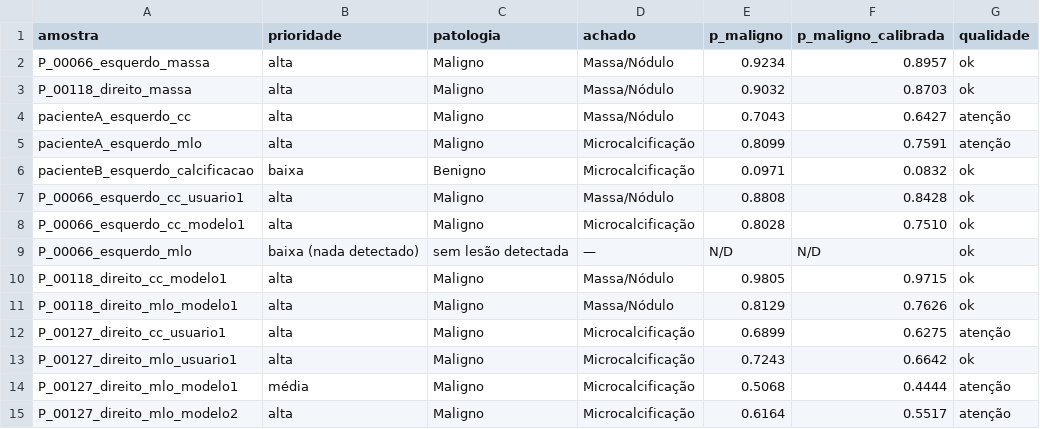
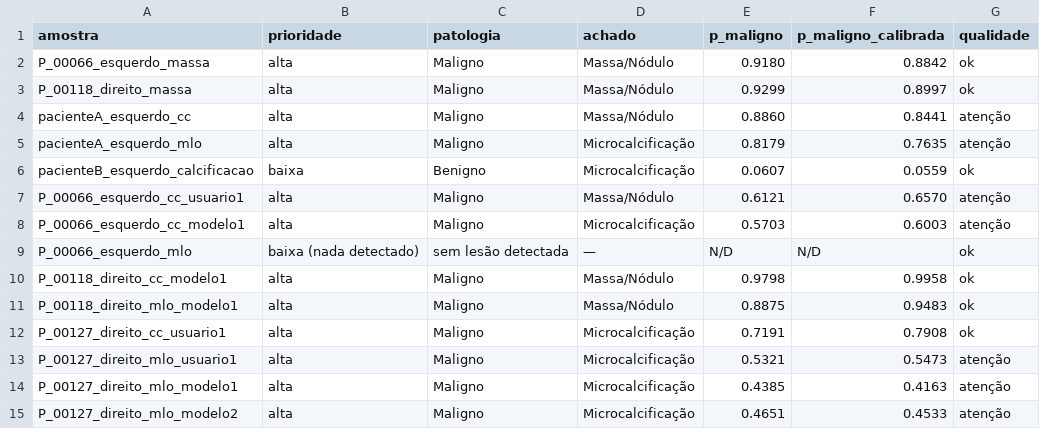
Before and after one commit to robertoaabfilho/MARIA, a CSV file: testes/referencia_exemplos.csv, drawn as a sheet; only a part is shown; the diff covers the shown part only.

```diff
--- a/testes/referencia_exemplos.csv
+++ b/testes/referencia_exemplos.csv
@@ -1,15 +1,15 @@
 amostra,prioridade,patologia,achado,p_maligno,p_maligno_calibrada,qualidade
-P_00066_esquerdo_massa,alta,Maligno,Massa/Nódulo,0.9234,0.8957,ok
-P_00118_direito_massa,alta,Maligno,Massa/Nódulo,0.9032,0.8703,ok
-pacienteA_esquerdo_cc,alta,Maligno,Massa/Nódulo,0.7043,0.6427,atenção
-pacienteA_esquerdo_mlo,alta,Maligno,Microcalcificação,0.8099,0.7591,atenção
-pacienteB_esquerdo_calcificacao,baixa,Benigno,Microcalcificação,0.0971,0.0832,ok
-P_00066_esquerdo_cc_usuario1,alta,Maligno,Massa/Nódulo,0.8808,0.8428,ok
-P_00066_esquerdo_cc_modelo1,alta,Maligno,Microcalcificação,0.8028,0.7510,ok
+P_00066_esquerdo_massa,alta,Maligno,Massa/Nódulo,0.9180,0.8842,ok
+P_00118_direito_massa,alta,Maligno,Massa/Nódulo,0.9299,0.8997,ok
+pacienteA_esquerdo_cc,alta,Maligno,Massa/Nódulo,0.8860,0.8441,atenção
+pacienteA_esquerdo_mlo,alta,Maligno,Microcalcificação,0.8179,0.7635,atenção
+pacienteB_esquerdo_calcificacao,baixa,Benigno,Microcalcificação,0.0607,0.0559,ok
+P_00066_esquerdo_cc_usuario1,alta,Maligno,Massa/Nódulo,0.6121,0.6570,atenção
+P_00066_esquerdo_cc_modelo1,alta,Maligno,Microcalcificação,0.5703,0.6003,atenção
 P_00066_esquerdo_mlo,baixa (nada detectado),sem lesão detectada,—,N/D,N/D,ok
-P_00118_direito_cc_modelo1,alta,Maligno,Massa/Nódulo,0.9805,0.9715,ok
-P_00118_direito_mlo_modelo1,alta,Maligno,Massa/Nódulo,0.8129,0.7626,ok
-P_00127_direito_cc_usuario1,alta,Maligno,Microcalcificação,0.6899,0.6275,atenção
-P_00127_direito_mlo_usuario1,alta,Maligno,Microcalcificação,0.7243,0.6642,ok
-P_00127_direito_mlo_modelo1,média,Maligno,Microcalcificação,0.5068,0.4444,atenção
-P_00127_direito_mlo_modelo2,alta,Maligno,Microcalcificação,0.6164,0.5517,atenção
+P_00118_direito_cc_modelo1,alta,Maligno,Massa/Nódulo,0.9798,0.9958,ok
+P_00118_direito_mlo_modelo1,alta,Maligno,Massa/Nódulo,0.8875,0.9483,ok
+P_00127_direito_cc_usuario1,alta,Maligno,Microcalcificação,0.7191,0.7908,ok
+P_00127_direito_mlo_usuario1,alta,Maligno,Microcalcificação,0.5321,0.5473,atenção
+P_00127_direito_mlo_modelo1,alta,Maligno,Microcalcificação,0.4385,0.4163,atenção
+P_00127_direito_mlo_modelo2,alta,Maligno,Microcalcificação,0.4651,0.4533,atenção
```
Also changed, not shown: 36 edited cells elsewhere in this file, 11 other files.
